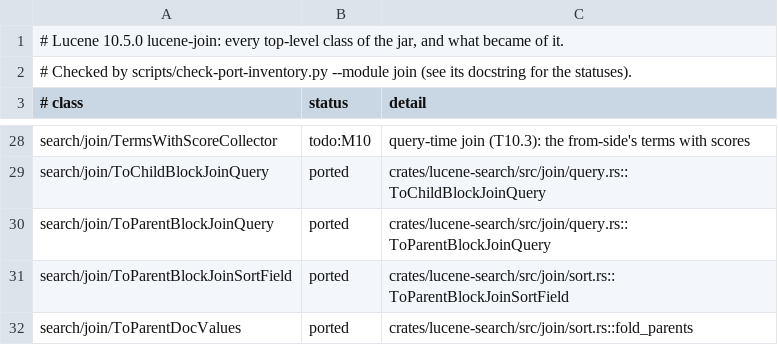
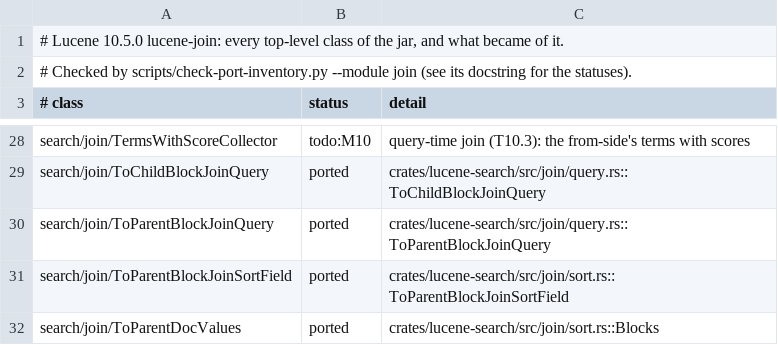
Before and after one commit to huyz0/lucene-rust, a TSV file: docs/inventory/lucene-join.tsv, drawn as a sheet; only a part is shown, gaps mark what is left out.

```diff
--- a/docs/inventory/lucene-join.tsv
+++ b/docs/inventory/lucene-join.tsv
@@ -31,2 +31,2 @@ search/join/ToParentBlockJoinQuery	ported	crates/lucene-search/src/join/query.rs
 search/join/ToParentBlockJoinSortField	ported	crates/lucene-search/src/join/sort.rs::ToParentBlockJoinSortField
-search/join/ToParentDocValues	ported	crates/lucene-search/src/join/sort.rs::fold_parents
+search/join/ToParentDocValues	ported	crates/lucene-search/src/join/sort.rs::Blocks
```
Also changed, not shown: 13 other files.
